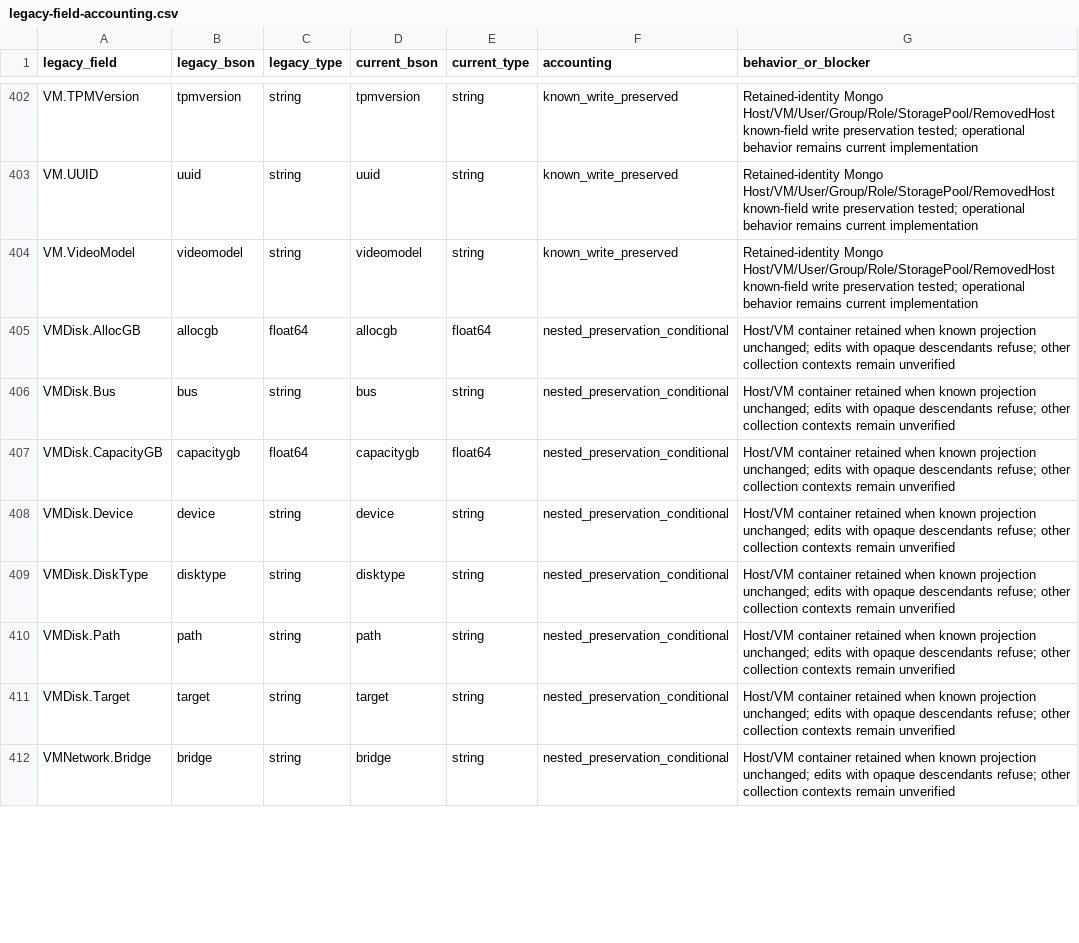
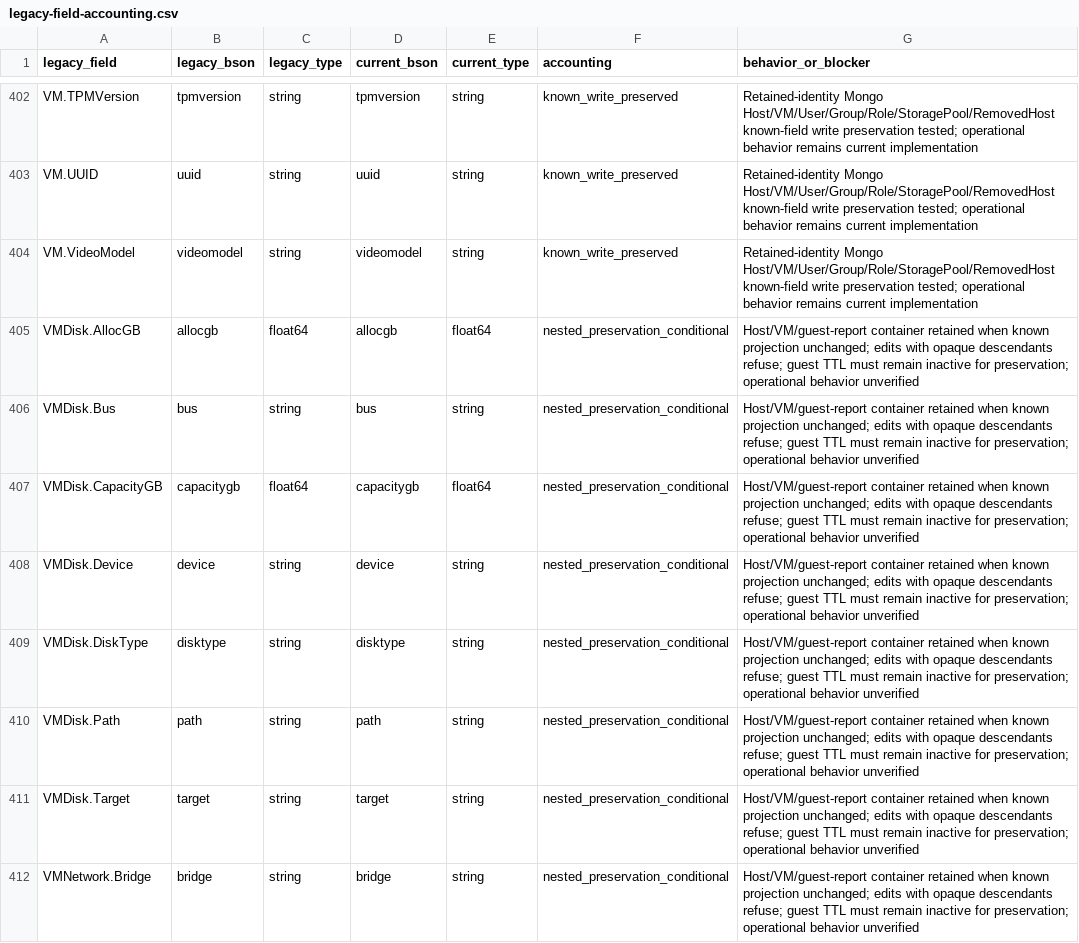
Before and after one commit to donovanm21/kvm-center, a CSV file: docs/legacy-field-accounting.csv, drawn as a sheet; only a part is shown, gaps mark what is left out; the diff covers the shown part only.

Commit message:
Preserve guest reports through versioned application recovery (#85)
* Validate pinned legacy fixtures and refusal without data loss

* Restore nested Mongo guest telemetry on reconnect

* Reassemble fragmented Go test evidence before decoding

* Pin deployed legacy schema as a separate preservation and refusal fixture

* Allow durable journal setup in synthetic timeout test budgets

* Preserve opaque host and VM BSON through known-field writes (#87)

* Preserve startup entities through versioned backups and fresh restore (#88)

* Preserve startup entities through versioned backup overlays and fresh restore

* Route recovery acceptance through explicit fresh restore

* Preserve storage inventory and VM notes through application recovery (#89)

* Preserve passive inventory through versioned application recovery

* Require v1 archive restore evidence in native acceptance parser

* Update fragmented history evidence count for v1 restore

* Seed canonical storage identities for browser acceptance

* Preserve retirement records through versioned application recovery (#90)

* Preserve guest reports through strict versioned application recovery

```diff
--- a/docs/legacy-field-accounting.csv
+++ b/docs/legacy-field-accounting.csv
@@ -404,9 +404,9 @@ VM.UUID,uuid,string,uuid,string,known_write_preserved,Retained-identity Mongo Ho
 VM.VideoModel,videomodel,string,videomodel,string,known_write_preserved,Retained-identity Mongo Host/VM/User/Group/Role/StoragePool/RemovedHost known-field write preservation tested; operational behavior remains current implementation
-VMDisk.AllocGB,allocgb,float64,allocgb,float64,nested_preservation_conditional,Host/VM container retained when known projection unchanged; edits with opaque descendants refuse; other collection contexts remain unverified
-VMDisk.Bus,bus,string,bus,string,nested_preservation_conditional,Host/VM container retained when known projection unchanged; edits with opaque descendants refuse; other collection contexts remain unverified
-VMDisk.CapacityGB,capacitygb,float64,capacitygb,float64,nested_preservation_conditional,Host/VM container retained when known projection unchanged; edits with opaque descendants refuse; other collection contexts remain unverified
-VMDisk.Device,device,string,device,string,nested_preservation_conditional,Host/VM container retained when known projection unchanged; edits with opaque descendants refuse; other collection contexts remain unverified
-VMDisk.DiskType,disktype,string,disktype,string,nested_preservation_conditional,Host/VM container retained when known projection unchanged; edits with opaque descendants refuse; other collection contexts remain unverified
-VMDisk.Path,path,string,path,string,nested_preservation_conditional,Host/VM container retained when known projection unchanged; edits with opaque descendants refuse; other collection contexts remain unverified
-VMDisk.Target,target,string,target,string,nested_preservation_conditional,Host/VM container retained when known projection unchanged; edits with opaque descendants refuse; other collection contexts remain unverified
-VMNetwork.Bridge,bridge,string,bridge,string,nested_preservation_conditional,Host/VM container retained when known projection unchanged; edits with opaque descendants refuse; other collection contexts remain unverified
+VMDisk.AllocGB,allocgb,float64,allocgb,float64,nested_preservation_conditional,Host/VM/guest-report container retained when known projection unchanged; edits with opaque descendants refuse; guest TTL must remain inactive for preservation; operational behavior unverified
+VMDisk.Bus,bus,string,bus,string,nested_preservation_conditional,Host/VM/guest-report container retained when known projection unchanged; edits with opaque descendants refuse; guest TTL must remain inactive for preservation; operational behavior unverified
+VMDisk.CapacityGB,capacitygb,float64,capacitygb,float64,nested_preservation_conditional,Host/VM/guest-report container retained when known projection unchanged; edits with opaque descendants refuse; guest TTL must remain inactive for preservation; operational behavior unverified
+VMDisk.Device,device,string,device,string,nested_preservation_conditional,Host/VM/guest-report container retained when known projection unchanged; edits with opaque descendants refuse; guest TTL must remain inactive for preservation; operational behavior unverified
+VMDisk.DiskType,disktype,string,disktype,string,nested_preservation_conditional,Host/VM/guest-report container retained when known projection unchanged; edits with opaque descendants refuse; guest TTL must remain inactive for preservation; operational behavior unverified
+VMDisk.Path,path,string,path,string,nested_preservation_conditional,Host/VM/guest-report container retained when known projection unchanged; edits with opaque descendants refuse; guest TTL must remain inactive for preservation; operational behavior unverified
+VMDisk.Target,target,string,target,string,nested_preservation_conditional,Host/VM/guest-report container retained when known projection unchanged; edits with opaque descendants refuse; guest TTL must remain inactive for preservation; operational behavior unverified
+VMNetwork.Bridge,bridge,string,bridge,string,nested_preservation_conditional,Host/VM/guest-report container retained when known projection unchanged; edits with opaque descendants refuse; guest TTL must remain inactive for preservation; operational behavior unverified
```
Also changed, not shown: 69 edited cells elsewhere in this file, 19 other files.
